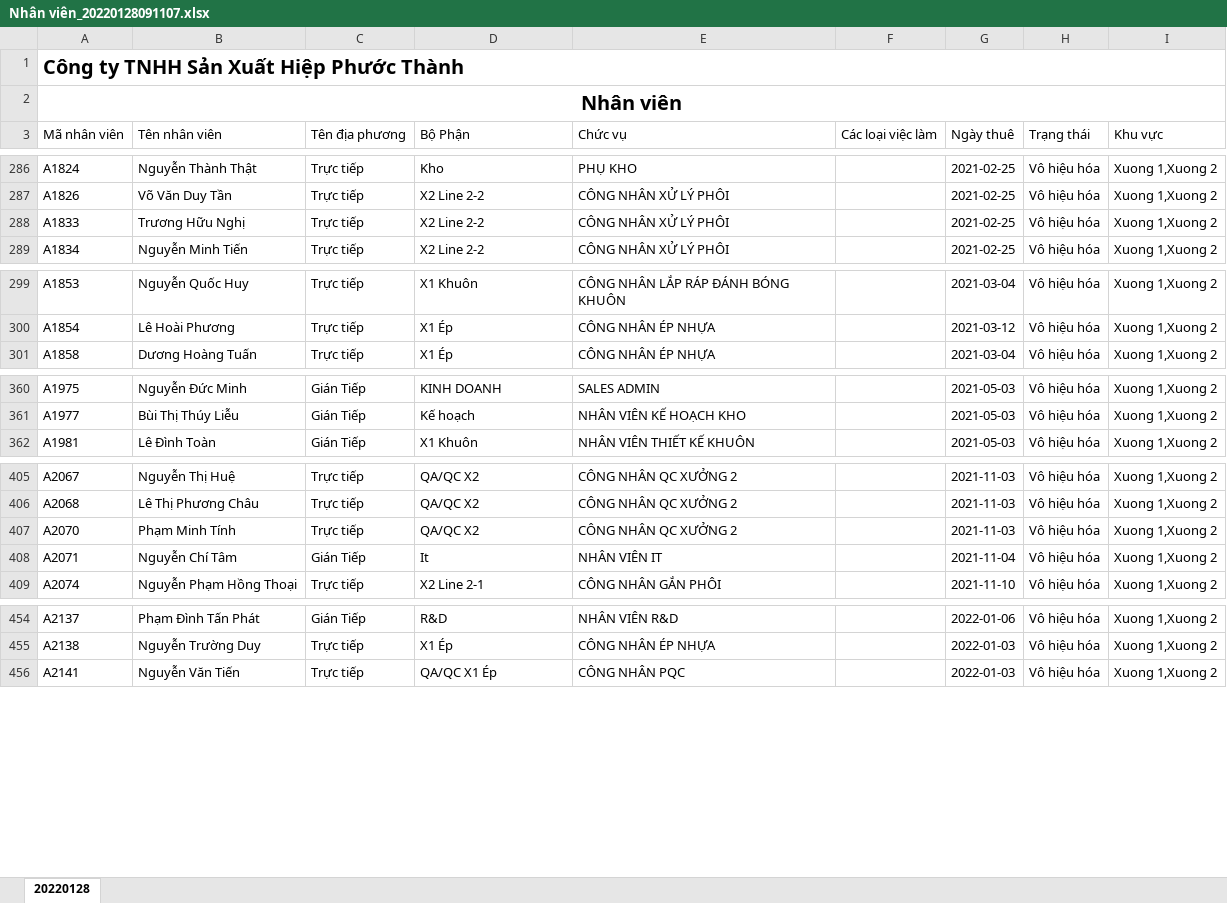
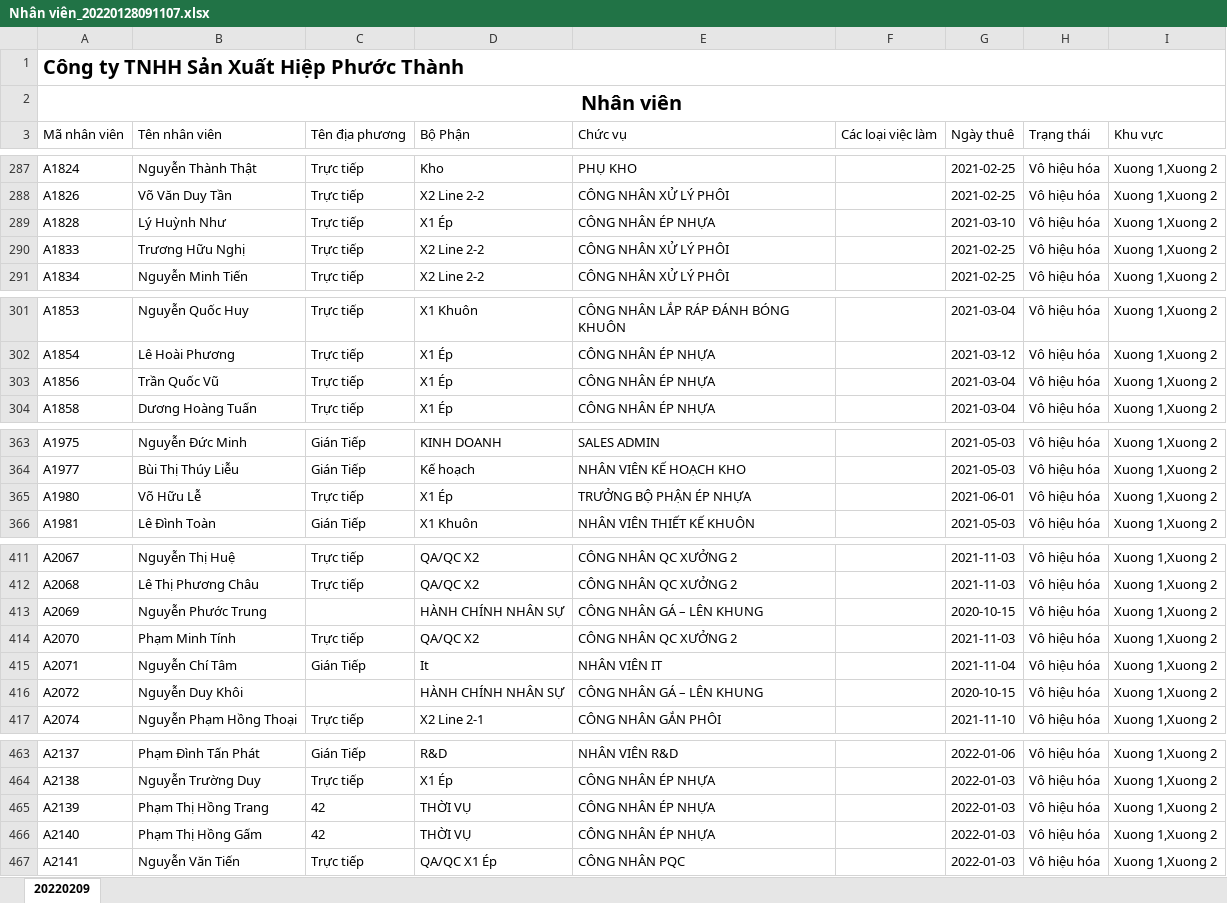
Before and after one commit to Skymanking/cham-cong, an Excel workbook: input/Nhân viên_20220128091107.xlsx, sheet 20220209, drawn as a sheet; only a part is shown, gaps mark what is left out; values as stored, in another font and other column widths than the file's, no borders; the diff covers the shown part only; the diff names each change by its address in the sheet, - before the commit and + after, or states it on an @@ line.

```diff
--- a/input/Nhân viên_20220128091107.xlsx (sheet 20220209)
+++ b/input/Nhân viên_20220128091107.xlsx (sheet 20220209)
-sheet tab: 20220128
+sheet tab: 20220209
+row 289: A1828 | Lý Huỳnh Như | Trực tiếp | X1 Ép | CÔNG NHÂN ÉP NHỰA |  | 2021-03-10 | Vô hiệu hóa | Xuong 1,Xuong 2
+row 303: A1856 | Trần Quốc Vũ | Trực tiếp | X1 Ép | CÔNG NHÂN ÉP NHỰA |  | 2021-03-04 | Vô hiệu hóa | Xuong 1,Xuong 2
+row 365: A1980 | Võ Hữu Lễ | Trực tiếp | X1 Ép | TRƯỞNG BỘ PHẬN ÉP NHỰA |  | 2021-06-01 | Vô hiệu hóa | Xuong 1,Xuong 2
+row 413: A2069 | Nguyễn Phước Trung |  | HÀNH CHÍNH NHÂN SỰ | CÔNG NHÂN GÁ – LÊN KHUNG |  | 2020-10-15 | Vô hiệu hóa | Xuong 1,Xuong 2
+row 416: A2072 | Nguyễn Duy Khôi |  | HÀNH CHÍNH NHÂN SỰ | CÔNG NHÂN GÁ – LÊN KHUNG |  | 2020-10-15 | Vô hiệu hóa | Xuong 1,Xuong 2
+row 465: A2139 | Phạm Thị Hồng Trang | 42 | THỜI VỤ | CÔNG NHÂN ÉP NHỰA |  | 2022-01-03 | Vô hiệu hóa | Xuong 1,Xuong 2
+row 466: A2140 | Phạm Thị Hồng Gấm | 42 | THỜI VỤ | CÔNG NHÂN ÉP NHỰA |  | 2022-01-03 | Vô hiệu hóa | Xuong 1,Xuong 2
```
Also changed, not shown: 4 added rows elsewhere in this sheet, OT_convert.xlsx, baocao.xlsx, 14 other files.
